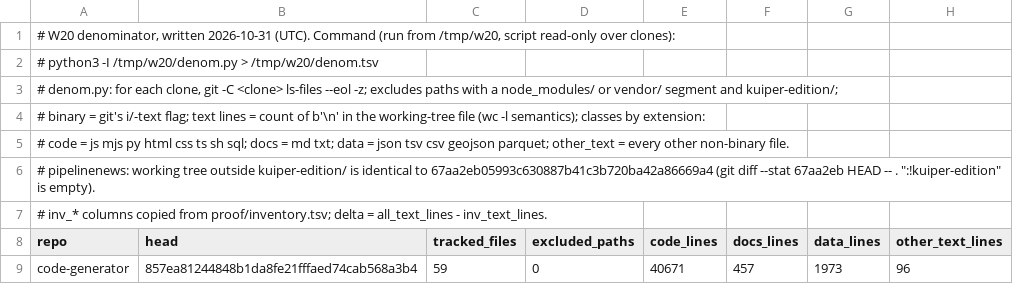
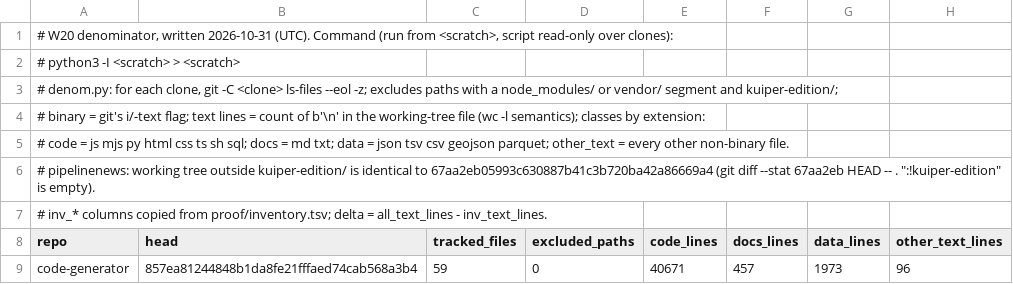
Before and after one commit to Ventusltd/pipelinenews, a TSV file: kuiper-edition/202610311905/proof/denominator.tsv, drawn as a sheet; only a part is shown; the diff names each change by its address in the sheet, - before the commit and + after, or states it on an @@ line.

```diff
--- a/kuiper-edition/202610311905/proof/denominator.tsv
+++ b/kuiper-edition/202610311905/proof/denominator.tsv
-A1 (repo): …(run from /tmp/w20, script read-only…
+A1 (repo): …(run from <scratch>, script read-only…
-A2 (repo): # python3 -I /tmp/w20/denom.py > /tmp/w20/denom.tsv
+A2 (repo): # python3 -I <scratch> > <scratch>
```
Also changed, not shown: kuiper-edition/202610311905/proof/duplicates.tsv, 32 other files.
